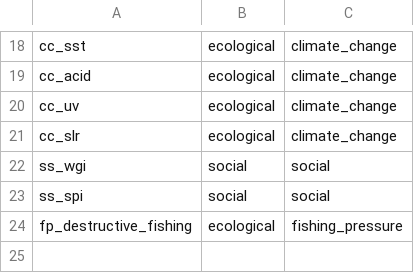
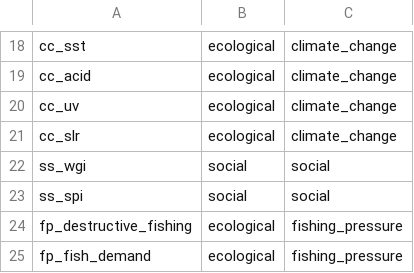
Before and after one commit to OHI-Science/ken, a CSV file: region2017/conf/pressure_categories.csv, drawn as a sheet; only a part is shown, gaps mark what is left out.

```diff
--- a/region2017/conf/pressure_categories.csv
+++ b/region2017/conf/pressure_categories.csv
@@ -24 +24,2 @@ ss_spi,social,social
 fp_destructive_fishing,ecological,fishing_pressure
+fp_fish_demand,ecological,fishing_pressure
```
Also changed, not shown: region2017/conf/pressures_matrix.csv, region2017/conf/scenario_data_years.csv, 3 other files.
